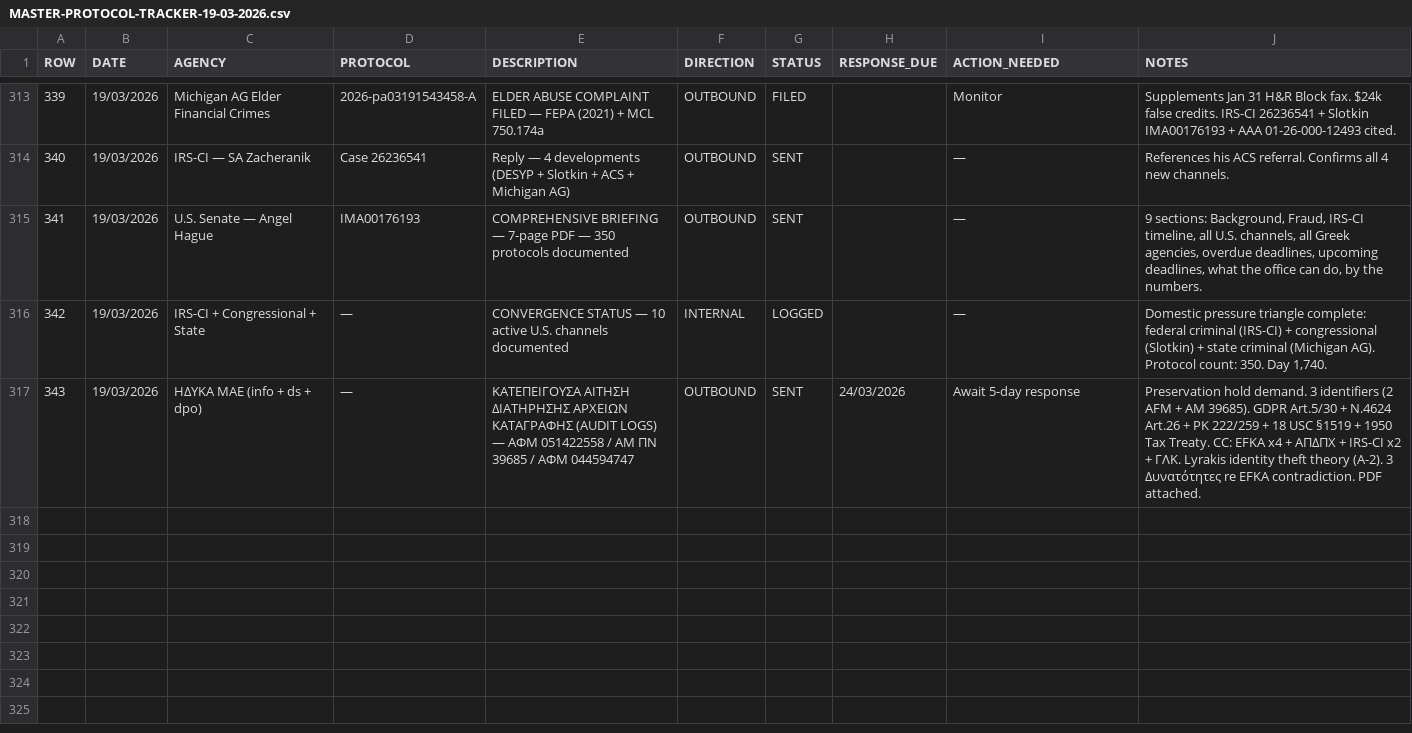
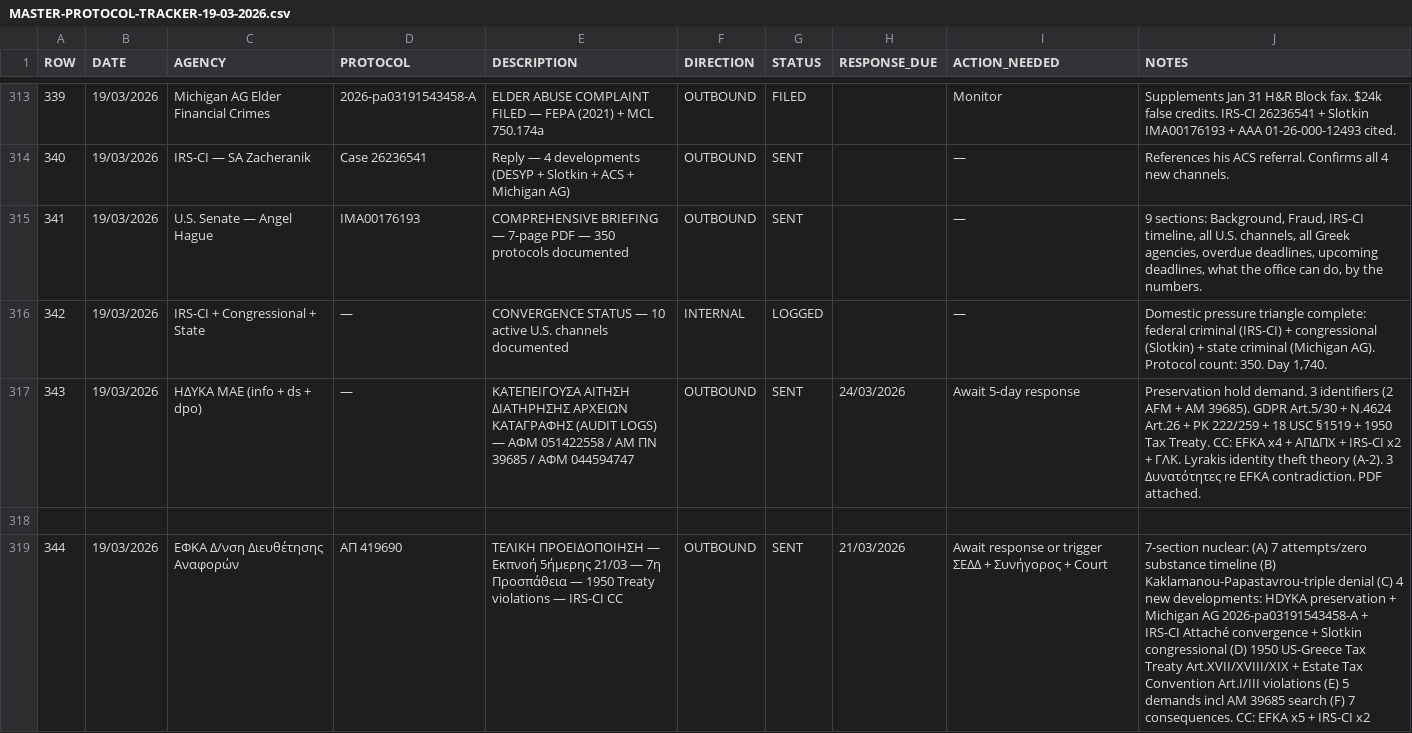
Before and after one commit to alexandros-thomson/zeus-ai-evidence-package, a CSV file: MASTER-PROTOCOL-TRACKER-19-03-2026.csv, drawn as a sheet; only a part is shown, gaps mark what is left out; the diff names each change by its address in the sheet, - before the commit and + after, or states it on an @@ line.

Commit message:
Day 1740: #344 EFKA 419690 nuclear deadline — 1950 Treaty violations — 7th attempt — 21/03 deadline

```diff
--- a/MASTER-PROTOCOL-TRACKER-19-03-2026.csv
+++ b/MASTER-PROTOCOL-TRACKER-19-03-2026.csv
+row 318: (empty)
+row 319: 344 | 19/03/2026 | ΕΦΚΑ Δ/νση Διευθέτησης Αναφορών | ΑΠ 419690 | ΤΕΛΙΚΗ ΠΡΟΕΙΔΟΠΟΙΗΣΗ — Εκπνοή 5ήμερης 21/03 — 7η Προσπάθεια — 1950 Treaty violations — IRS-CI CC | OUTBOUND | SENT | 21/03/2026 | Await response or trigger ΣΕΔΔ + Συνήγορος + Court | 7-section nuclear: (A) 7 attempts/zero substance timeline (B) Kaklamanou-Papastavrou-triple denial (C) 4 new developments: HDYKA preservation + Michigan AG 2026-pa03191543458-A + IRS-CI Attaché convergence + Slotkin congressional (D) 1950 US-Greece Tax Treaty Art.XVII/XVIII/XIX + Estate Tax Convention Art.I/III violations (E) 5 demands incl AM 39685 search (F) 7 consequences. CC: EFKA x5 + IRS-CI x2
```
